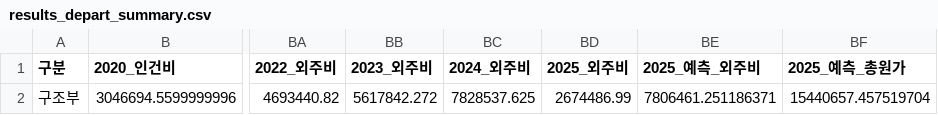
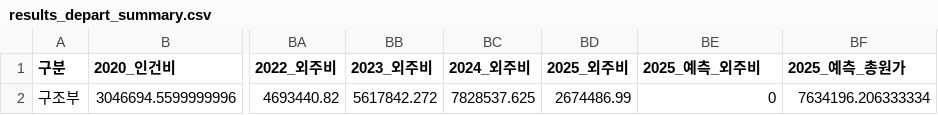
Before and after one commit to photo2story/my-erp-git, a CSV file: static/results/results_depart_summary.csv, drawn as a sheet; only a part is shown, gaps mark what is left out; the diff names each change by its address in the sheet, - before the commit and + after, or states it on an @@ line.

Commit message:
Update results_depart_summary.csv in ERP repository

```diff
--- a/static/results/results_depart_summary.csv
+++ b/static/results/results_depart_summary.csv
-BE2 (2025_예측_외주비): 7806461.251186371
+BE2 (2025_예측_외주비): 0
-BF2 (2025_예측_총원가): 15440657.457519704
+BF2 (2025_예측_총원가): 7634196.206333334
```
